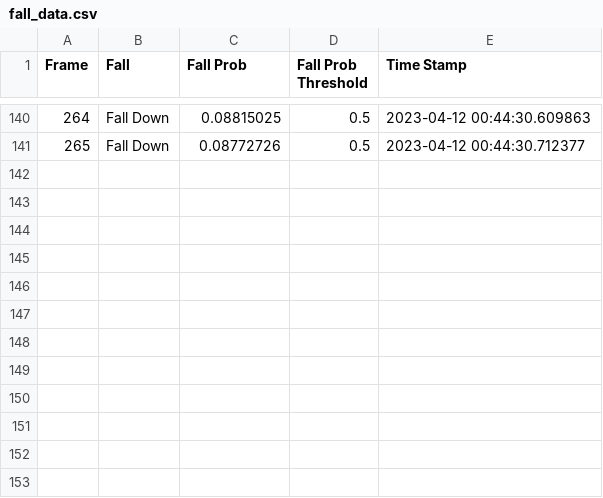
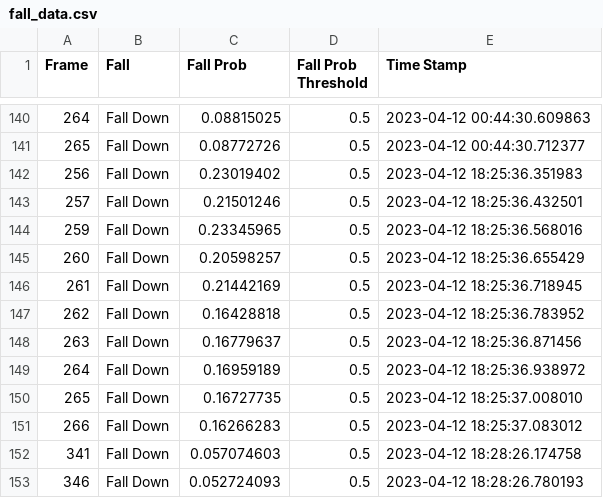
Before and after one commit to 1homsi/cctv-fall-detection, a CSV file: fall/fall_data.csv, drawn as a sheet; only a part is shown, gaps mark what is left out; the diff names each change by its address in the sheet, - before the commit and + after, or states it on an @@ line.

```diff
--- a/fall/fall_data.csv
+++ b/fall/fall_data.csv
+row 142: 256 | Fall Down | 0.23019402 | 0.5 | 2023-04-12 18:25:36.351983
+row 143: 257 | Fall Down | 0.21501246 | 0.5 | 2023-04-12 18:25:36.432501
+row 144: 259 | Fall Down | 0.23345965 | 0.5 | 2023-04-12 18:25:36.568016
+row 145: 260 | Fall Down | 0.20598257 | 0.5 | 2023-04-12 18:25:36.655429
+row 146: 261 | Fall Down | 0.21442169 | 0.5 | 2023-04-12 18:25:36.718945
+row 147: 262 | Fall Down | 0.16428818 | 0.5 | 2023-04-12 18:25:36.783952
+row 148: 263 | Fall Down | 0.16779637 | 0.5 | 2023-04-12 18:25:36.871456
+row 149: 264 | Fall Down | 0.16959189 | 0.5 | 2023-04-12 18:25:36.938972
+row 150: 265 | Fall Down | 0.16727735 | 0.5 | 2023-04-12 18:25:37.008010
+row 151: 266 | Fall Down | 0.16266283 | 0.5 | 2023-04-12 18:25:37.083012
+row 152: 341 | Fall Down | 0.057074603 | 0.5 | 2023-04-12 18:28:26.174758
+row 153: 346 | Fall Down | 0.052724093 | 0.5 | 2023-04-12 18:28:26.780193
```
Also changed, not shown: 9 other files.
